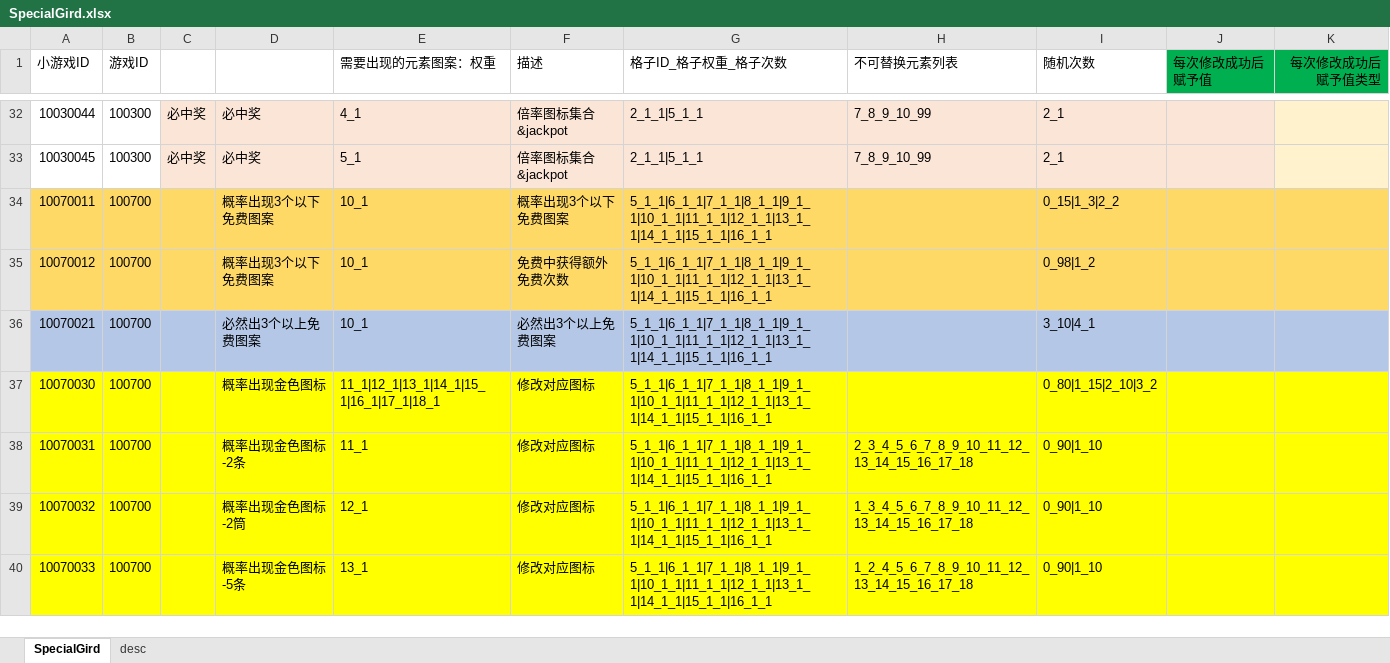
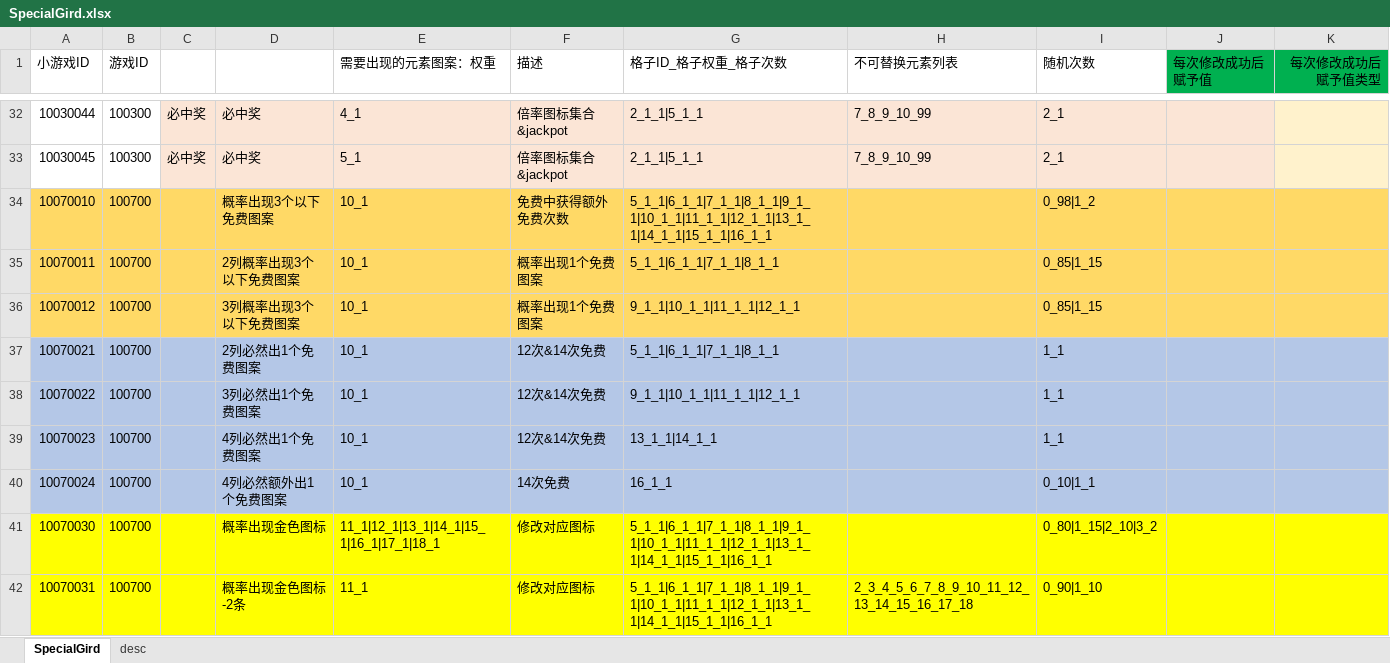
Before and after one commit to yanhailong/jjj_server, an Excel workbook: slots/resources/sample/SpecialGird.xlsx, sheet SpecialGird, drawn as a sheet; only a part is shown, gaps mark what is left out; the shorter side is filled out with more unchanged rows; values as stored, in another font and other column widths than the file's, no borders; addresses are those after the commit; the diff names each change by its address in the sheet, - before the commit and + after, or states it on an @@ line.

```diff
--- a/slots/resources/sample/SpecialGird.xlsx (sheet SpecialGird)
+++ b/slots/resources/sample/SpecialGird.xlsx (sheet SpecialGird)
+row 34: 10070010 | 100700 |  | 概率出现3个以下免费图案 | 10_1 | 免费中获得额外免费次数 | 5_1_1|6_1_1|7_1_1|8_1_1|9_1_1|10_1_1|11_1_1|12_1_1|13_1_1|14_1_1|15_1_1|16_1_1 |  | 0_98|1_2
-D35: 概率出现3个以下免费图案
+D35: 2列概率出现3个以下免费图案
-F35 (描述): 概率出现3个以下免费图案
+F35 (描述): 概率出现1个免费图案
-G35 (格子ID_格子权重_格子次数): 5_1_1|6_1_1|7_1_1|8_1_1|9_1_1|10_1_1|11_1_1|12_1_1|13_1_1|14_1_1|15_1_1|16_1_1
+G35 (格子ID_格子权重_格子次数): 5_1_1|6_1_1|7_1_1|8_1_1
-I35 (随机次数): 0_15|1_3|2_2
+I35 (随机次数): 0_85|1_15
-D36: 概率出现3个以下免费图案
+D36: 3列概率出现3个以下免费图案
-F36 (描述): 免费中获得额外免费次数
+F36 (描述): 概率出现1个免费图案
-G36 (格子ID_格子权重_格子次数): 5_1_1|6_1_1|7_1_1|8_1_1|9_1_1|10_1_1|11_1_1|12_1_1|13_1_1|14_1_1|15_1_1|16_1_1
+G36 (格子ID_格子权重_格子次数): 9_1_1|10_1_1|11_1_1|12_1_1
-I36 (随机次数): 0_98|1_2
+I36 (随机次数): 0_85|1_15
-D37: 必然出3个以上免费图案
+D37: 2列必然出1个免费图案
-F37 (描述): 必然出3个以上免费图案
+F37 (描述): 12次&14次免费
-G37 (格子ID_格子权重_格子次数): 5_1_1|6_1_1|7_1_1|8_1_1|9_1_1|10_1_1|11_1_1|12_1_1|13_1_1|14_1_1|15_1_1|16_1_1
+G37 (格子ID_格子权重_格子次数): 5_1_1|6_1_1|7_1_1|8_1_1
-I37 (随机次数): 3_10|4_1
+I37 (随机次数): 1_1
+row 38: 10070022 | 100700 |  | 3列必然出1个免费图案 | 10_1 | 12次&14次免费 | 9_1_1|10_1_1|11_1_1|12_1_1 |  | 1_1
+row 39: 10070023 | 100700 |  | 4列必然出1个免费图案 | 10_1 | 12次&14次免费 | 13_1_1|14_1_1 |  | 1_1
+row 40: 10070024 | 100700 |  | 4列必然额外出1个免费图案 | 10_1 | 14次免费 | 16_1_1 |  | 0_10|1_1
```
Also changed, not shown: hall/resources/sample/ActivityConfig.xlsx, poker/resources/sample/OfficialAwards.xlsx, 19 other files.
